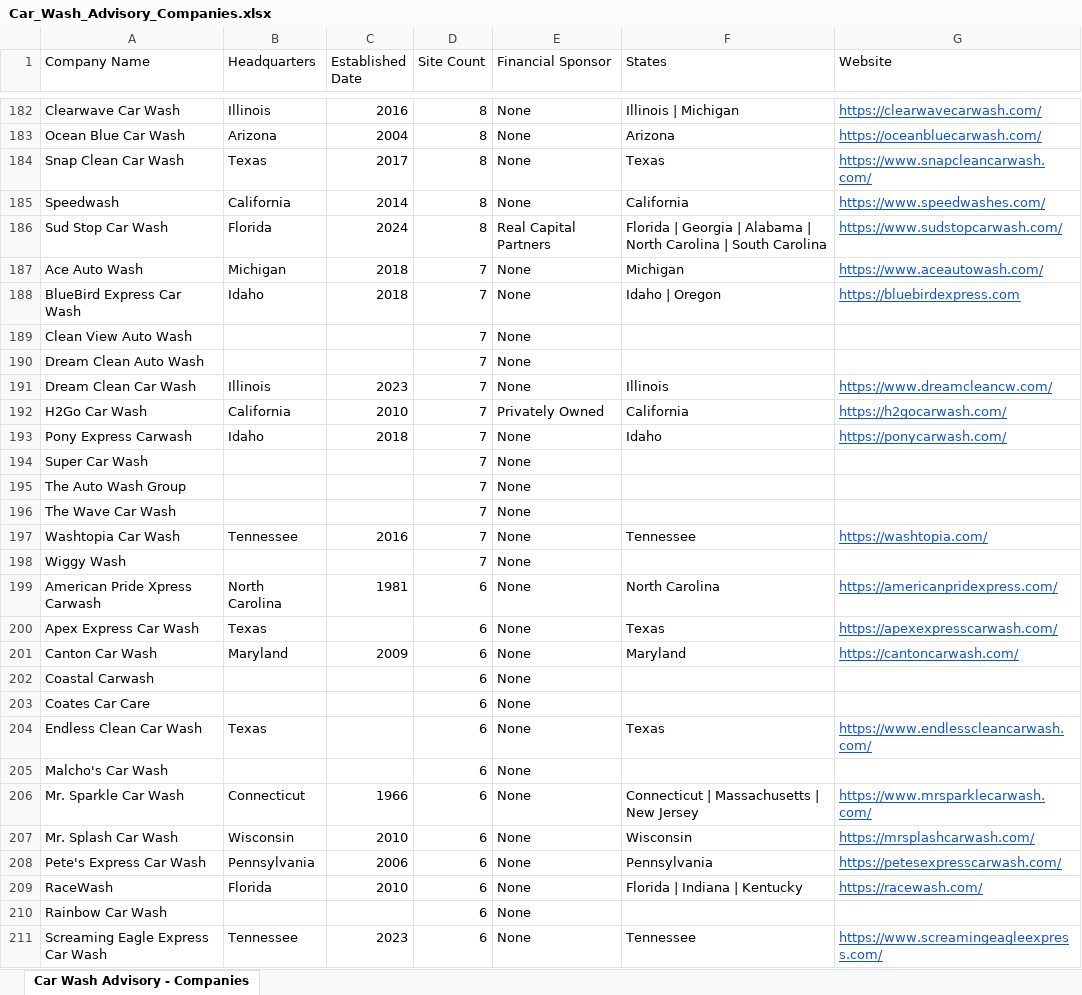
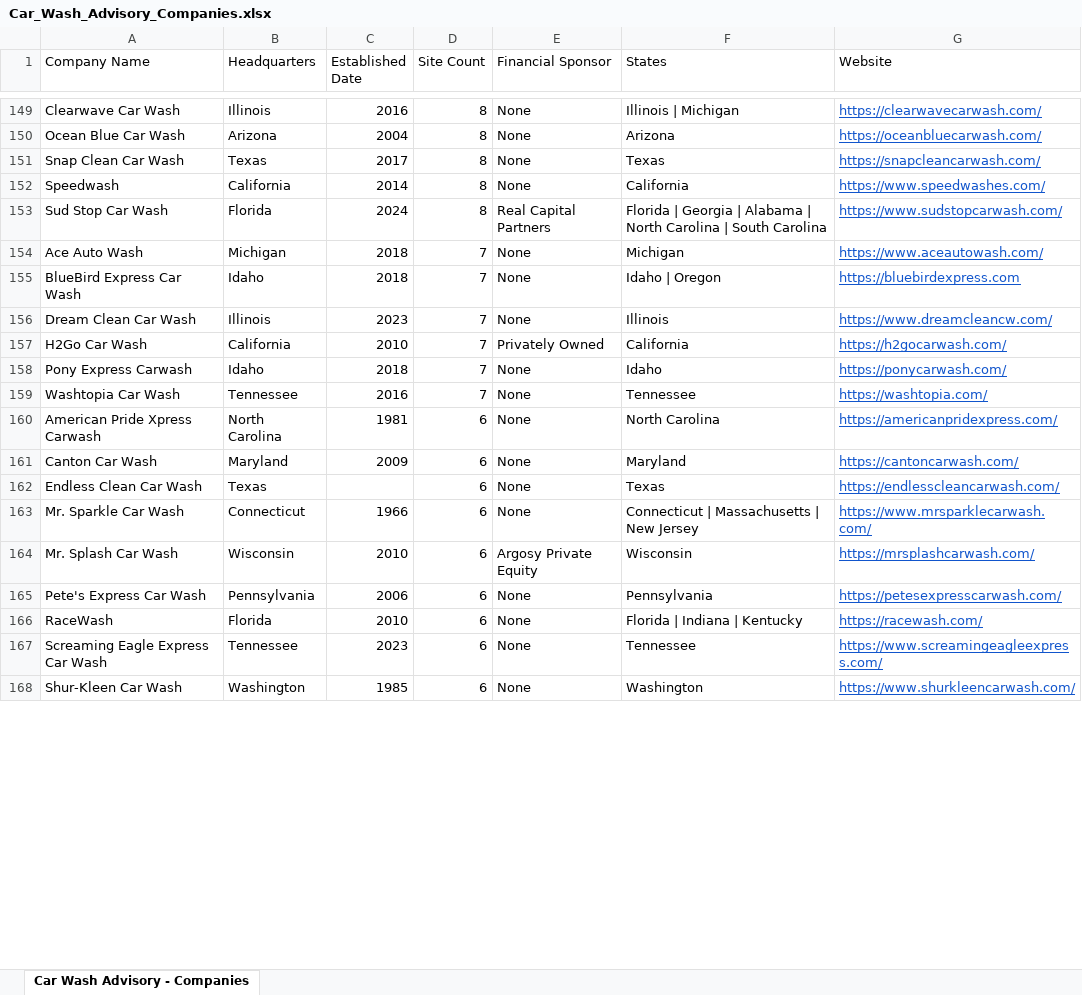
Before and after one commit to CarWashAdvisoryGPS/files-repo, an Excel workbook: Car_Wash_Advisory_Companies.xlsx, sheet Car Wash Advisory - Companies, drawn as a sheet; only a part is shown, gaps mark what is left out; the shorter side is filled out with more unchanged rows; values as stored, in another font and other column widths than the file's, no borders; charts and pictures not drawn; removed rows and columns are numbered as before the commit, all else as after; the diff covers the shown part only; the diff names each change by its address in the sheet, - before the commit and + after, or states it on an @@ line.

```diff
--- a/Car_Wash_Advisory_Companies.xlsx (sheet Car Wash Advisory - Companies)
+++ b/Car_Wash_Advisory_Companies.xlsx (sheet Car Wash Advisory - Companies)
-G151 (Website): https://www.snapcleancarwash.com/
+G151 (Website): https://snapcleancarwash.com/
-row 189: Clean View Auto Wash |  |  | 7 | None
-row 190: Dream Clean Auto Wash |  |  | 7 | None
-row 194: Super Car Wash |  |  | 7 | None
-row 195: The Auto Wash Group |  |  | 7 | None
-row 196: The Wave Car Wash |  |  | 7 | None
-row 198: Wiggy Wash |  |  | 7 | None
-row 200: Apex Express Car Wash | Texas |  | 6 | None | Texas | https://apexexpresscarwash.com/
-row 202: Coastal Carwash |  |  | 6 | None
-row 203: Coates Car Care |  |  | 6 | None
-G162 (Website): https://www.endlesscleancarwash.com/
+G162 (Website): https://endlesscleancarwash.com/
-row 205: Malcho's Car Wash |  |  | 6 | None
-E164 (Financial Sponsor): None
+E164 (Financial Sponsor): Argosy Private Equity
-row 210: Rainbow Car Wash |  |  | 6 | None
```
Also changed, not shown: 3 added rows, 208 removed rows and 36 edited cells elsewhere in this sheet, Car_Wash_Advisory_Top_Acquisitions.xlsx.
